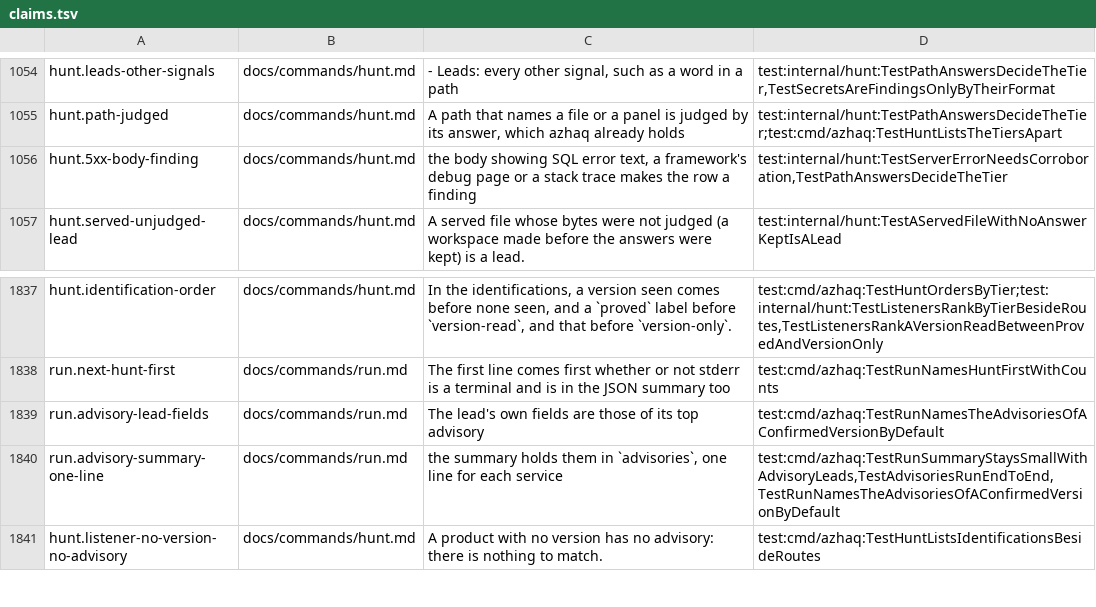
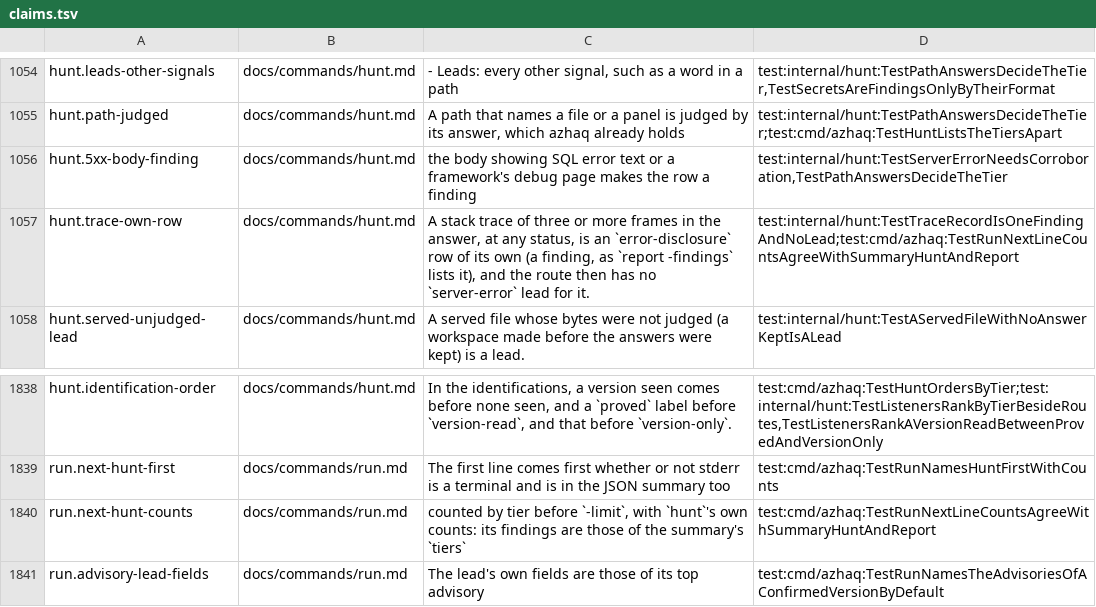
Before and after one commit to lilsadfoqs/azhaq, a TSV file: docs/claims.tsv, drawn as a sheet; only a part is shown, gaps mark what is left out; the shorter side is filled out with more unchanged rows.

Commit message:
fix(hunt): count a stack trace as one finding, as report does
A run's next line counted 0 findings while its summary and report -findings
counted the error disclosures a dirs pass found: hunt only knew a trace from
the 5xx error text of azhaq-http rows. Hunt now takes the trace records report
lists as findings, one row each, and the route's 5xx lead no longer repeats them.

```diff
--- a/docs/claims.tsv
+++ b/docs/claims.tsv
@@ -1055,3 +1055,4 @@ hunt.leads-other-signals	docs/commands/hunt.md	- Leads: every other signal, such
 hunt.path-judged	docs/commands/hunt.md	A path that names a file or a panel is judged by its answer, which azhaq already holds	test:internal/hunt:TestPathAnswersDecideTheTier;test:cmd/azhaq:TestHuntListsTheTiersApart
-hunt.5xx-body-finding	docs/commands/hunt.md	the body showing SQL error text, a framework's debug page or a stack trace makes the row a finding	test:internal/hunt:TestServerErrorNeedsCorroboration,TestPathAnswersDecideTheTier
+hunt.5xx-body-finding	docs/commands/hunt.md	the body showing SQL error text or a framework's debug page makes the row a finding	test:internal/hunt:TestServerErrorNeedsCorroboration,TestPathAnswersDecideTheTier
+hunt.trace-own-row	docs/commands/hunt.md	A stack trace of three or more frames in the answer, at any status, is an `error-disclosure` row of its own (a finding, as `report -findings` lists it), and the route then has no `server-error` lead for it.	test:internal/hunt:TestTraceRecordIsOneFindingAndNoLead;test:cmd/azhaq:TestRunNextLineCountsAgreeWithSummaryHuntAndReport
 hunt.served-unjudged-lead	docs/commands/hunt.md	A served file whose bytes were not judged (a workspace made before the answers were kept) is a lead.	test:internal/hunt:TestAServedFileWithNoAnswerKeptIsALead
@@ -1838,2 +1839,3 @@ hunt.identification-order	docs/commands/hunt.md	In the identifications, a versio
 run.next-hunt-first	docs/commands/run.md	The first line comes first whether or not stderr is a terminal and is in the JSON summary too	test:cmd/azhaq:TestRunNamesHuntFirstWithCounts
+run.next-hunt-counts	docs/commands/run.md	counted by tier before `-limit`, with `hunt`'s own counts: its findings are those of the summary's `tiers`	test:cmd/azhaq:TestRunNextLineCountsAgreeWithSummaryHuntAndReport
 run.advisory-lead-fields	docs/commands/run.md	The lead's own fields are those of its top advisory	test:cmd/azhaq:TestRunNamesTheAdvisoriesOfAConfirmedVersionByDefault
```
Also changed, not shown: 11 other files.
